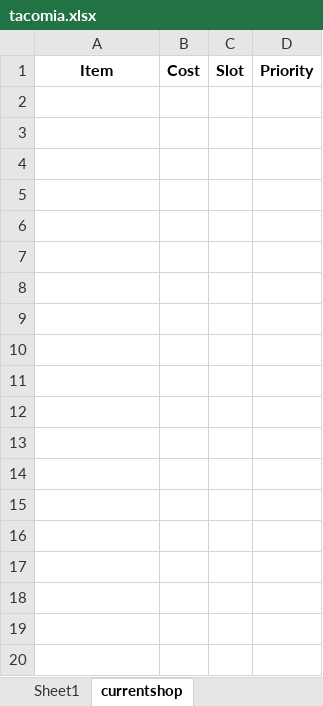
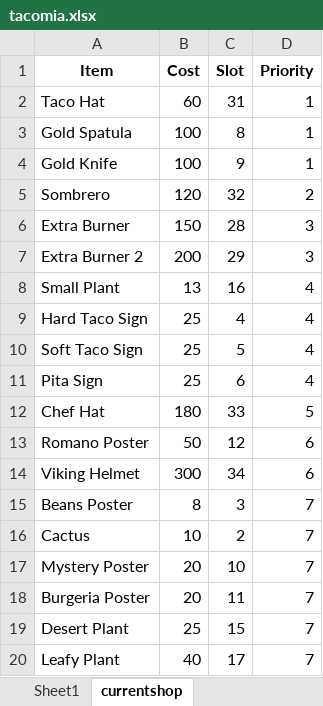
Before and after one commit to ReynXBC/papa_taco_mia_ai, an Excel workbook: tacomia.xlsx, sheet currentshop, drawn as a sheet; only a part is shown; values as stored, in another font and other column widths than the file's, no borders; the diff covers the shown part only; the diff names each change by its address in the sheet, - before the commit and + after, or states it on an @@ line.

```diff
--- a/tacomia.xlsx (sheet currentshop)
+++ b/tacomia.xlsx (sheet currentshop)
+row 2: Taco Hat | 60 | 31 | 1
+row 3: Gold Spatula | 100 | 8 | 1
+row 4: Gold Knife | 100 | 9 | 1
+row 5: Sombrero | 120 | 32 | 2
+row 6: Extra Burner | 150 | 28 | 3
+row 7: Extra Burner 2 | 200 | 29 | 3
+row 8: Small Plant | 13 | 16 | 4
+row 9: Hard Taco Sign | 25 | 4 | 4
+row 10: Soft Taco Sign | 25 | 5 | 4
+row 11: Pita Sign | 25 | 6 | 4
+row 12: Chef Hat | 180 | 33 | 5
+row 13: Romano Poster | 50 | 12 | 6
+row 14: Viking Helmet | 300 | 34 | 6
+row 15: Beans Poster | 8 | 3 | 7
+row 16: Cactus | 10 | 2 | 7
+row 17: Mystery Poster | 20 | 10 | 7
+row 18: Burgeria Poster | 20 | 11 | 7
+row 19: Desert Plant | 25 | 15 | 7
+row 20: Leafy Plant | 40 | 17 | 7
```
Also changed, not shown: 16 added rows elsewhere in this sheet, 6 other files.
